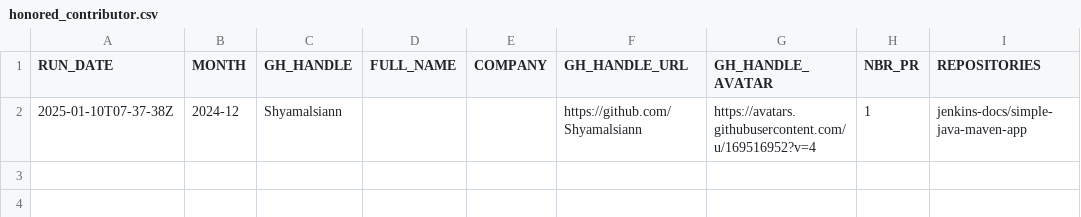
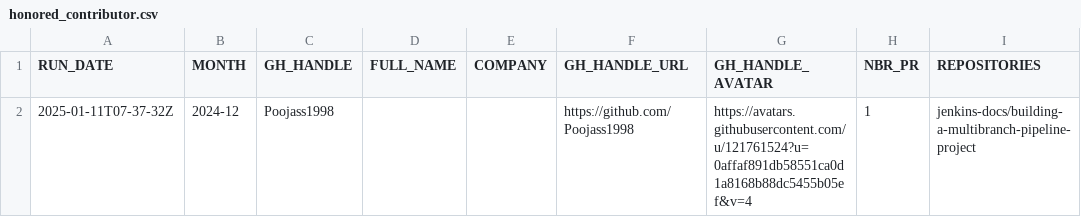
Before and after one commit to gounthar/jenkins-submitter-stats, a CSV file: data/honored_contributor.csv, drawn as a sheet.

```diff
--- a/data/honored_contributor.csv
+++ b/data/honored_contributor.csv
@@ -1,2 +1,2 @@
 "RUN_DATE", "MONTH", "GH_HANDLE", "FULL_NAME", "COMPANY", "GH_HANDLE_URL", "GH_HANDLE_AVATAR", "NBR_PR", "REPOSITORIES"
-"2025-01-10T07-37-38Z", "2024-12", "Shyamalsiann", "", "", "https://github.com/Shyamalsiann", "https://avatars.githubusercontent.com/u/169516952?v=4", "1", "jenkins-docs/simple-java-maven-app"
+"2025-01-11T07-37-32Z", "2024-12", "Poojass1998", "", "", "https://github.com/Poojass1998", "https://avatars.githubusercontent.com/u/121761524?u=0affaf891db58551ca0d1a8168b88dc5455b05ef&v=4", "1", "jenkins-docs/building-a-multibranch-pipeline-project"
```
